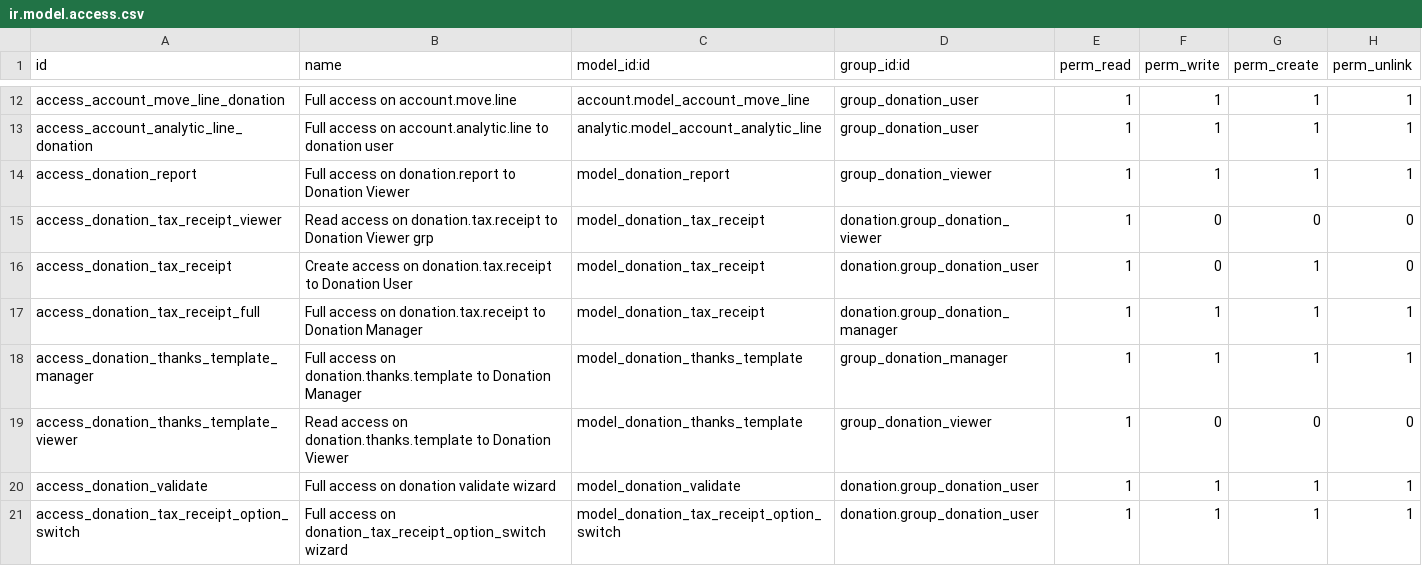
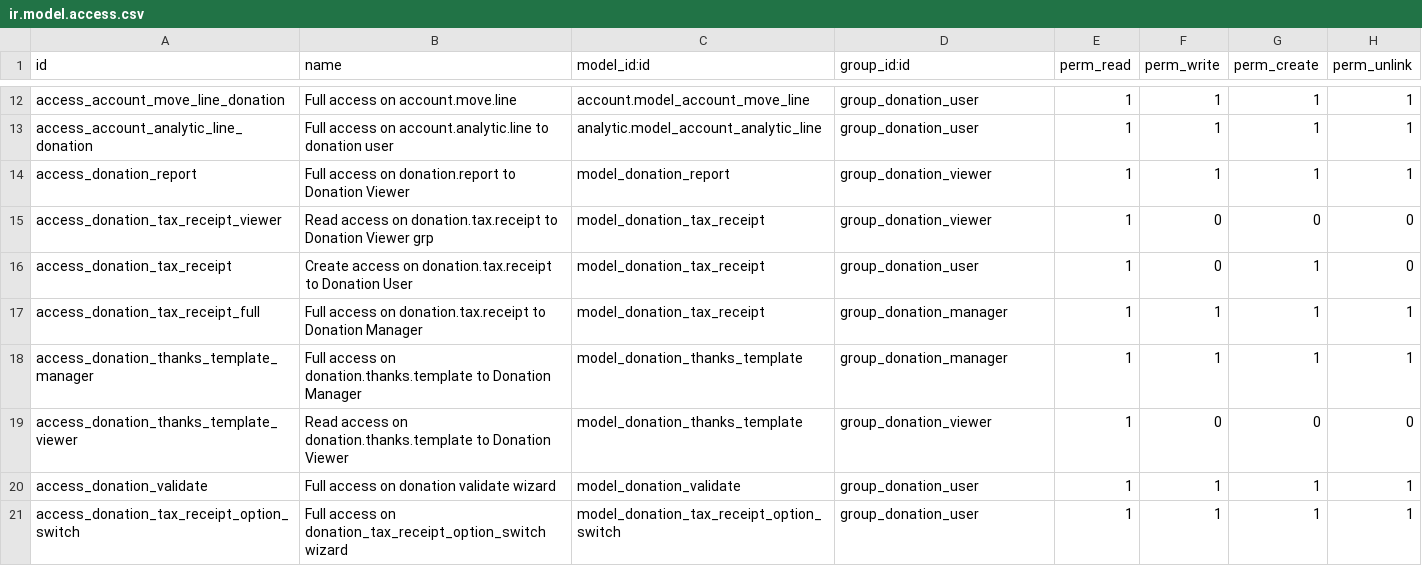
Before and after one commit to OCA/donation, a CSV file: donation/security/ir.model.access.csv, drawn as a sheet; only a part is shown, gaps mark what is left out.

Commit message:
[MIG] donation: Migration to 18.0

```diff
--- a/donation/security/ir.model.access.csv
+++ b/donation/security/ir.model.access.csv
@@ -14,8 +14,8 @@ access_account_analytic_line_donation,Full access on account.analytic.line to do
 access_donation_report,Full access on donation.report to Donation Viewer,model_donation_report,group_donation_viewer,1,1,1,1
-access_donation_tax_receipt_viewer,Read access on donation.tax.receipt to Donation Viewer grp,model_donation_tax_receipt,donation.group_donation_viewer,1,0,0,0
-access_donation_tax_receipt,Create access on donation.tax.receipt to Donation User,model_donation_tax_receipt,donation.group_donation_user,1,0,1,0
-access_donation_tax_receipt_full,Full access on donation.tax.receipt to Donation Manager,model_donation_tax_receipt,donation.group_donation_manager,1,1,1,1
+access_donation_tax_receipt_viewer,Read access on donation.tax.receipt to Donation Viewer grp,model_donation_tax_receipt,group_donation_viewer,1,0,0,0
+access_donation_tax_receipt,Create access on donation.tax.receipt to Donation User,model_donation_tax_receipt,group_donation_user,1,0,1,0
+access_donation_tax_receipt_full,Full access on donation.tax.receipt to Donation Manager,model_donation_tax_receipt,group_donation_manager,1,1,1,1
 access_donation_thanks_template_manager,Full access on donation.thanks.template to Donation Manager,model_donation_thanks_template,group_donation_manager,1,1,1,1
 access_donation_thanks_template_viewer,Read access on donation.thanks.template to Donation Viewer,model_donation_thanks_template,group_donation_viewer,1,0,0,0
-access_donation_validate,Full access on donation validate wizard,model_donation_validate,donation.group_donation_user,1,1,1,1
-access_donation_tax_receipt_option_switch,Full access on donation_tax_receipt_option_switch wizard,model_donation_tax_receipt_option_switch,donation.group_donation_user,1,1,1,1
+access_donation_validate,Full access on donation validate wizard,model_donation_validate,group_donation_user,1,1,1,1
+access_donation_tax_receipt_option_switch,Full access on donation_tax_receipt_option_switch wizard,model_donation_tax_receipt_option_switch,group_donation_user,1,1,1,1
```
Also changed, not shown: 34 other files.
